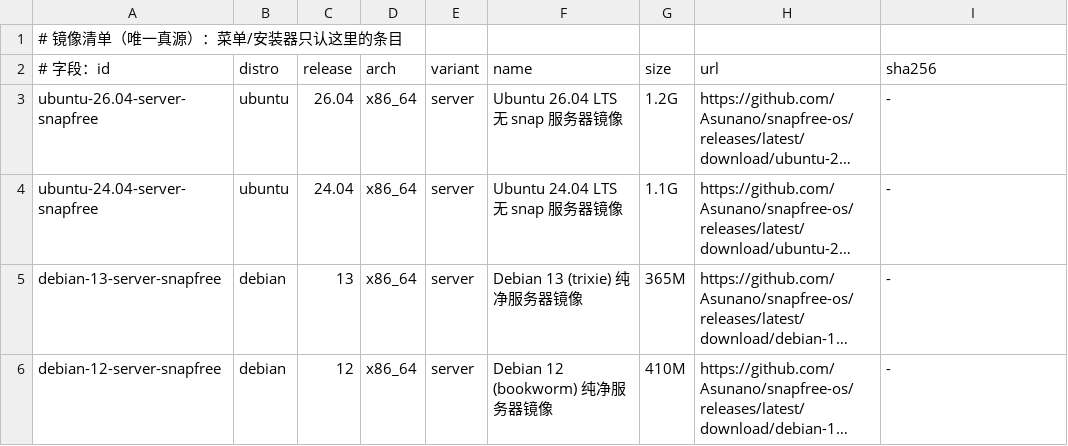
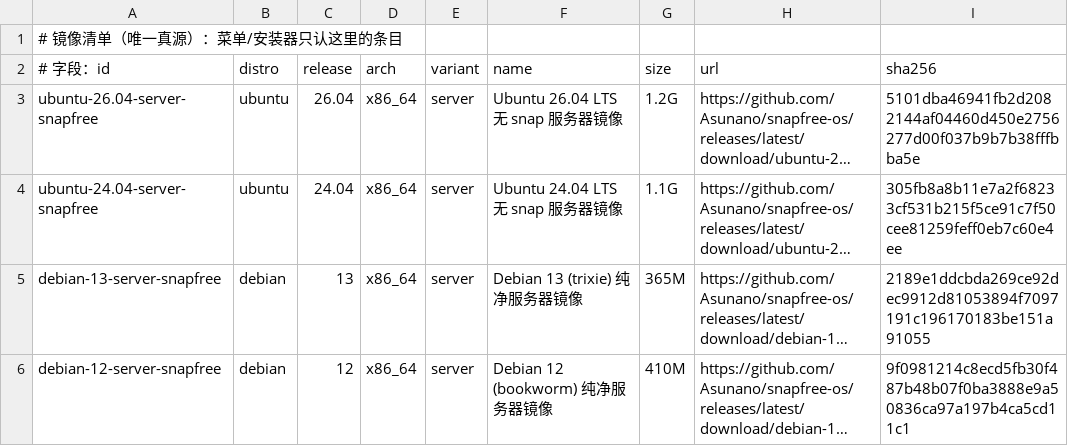
Before and after one commit to Asunano/snapfree-os, a TSV file: catalog/catalog.tsv, drawn as a sheet; long unchanged cells end in …; the diff names each change by its address in the sheet, - before the commit and + after, or states it on an @@ line.

Commit message:
feat: catalog 记录 sha256 + 提交者统一 Asunano

```diff
--- a/catalog/catalog.tsv
+++ b/catalog/catalog.tsv
-I3 (sha256): -
+I3 (sha256): 5101dba46941fb2d2082144af04460d450e2756277d00f037b9b7b38fffbba5e
-I4 (sha256): -
+I4 (sha256): 305fb8a8b11e7a2f68233cf531b215f5ce91c7f50cee81259feff0eb7c60e4ee
-I5 (sha256): -
+I5 (sha256): 2189e1ddcbda269ce92dec9912d81053894f7097191c196170183be151a91055
-I6 (sha256): -
+I6 (sha256): 9f0981214c8ecd5fb30f487b48b07f0ba3888e9a50836ca97a197b4ca5cd11c1
```
Also changed, not shown: 2 other files.
